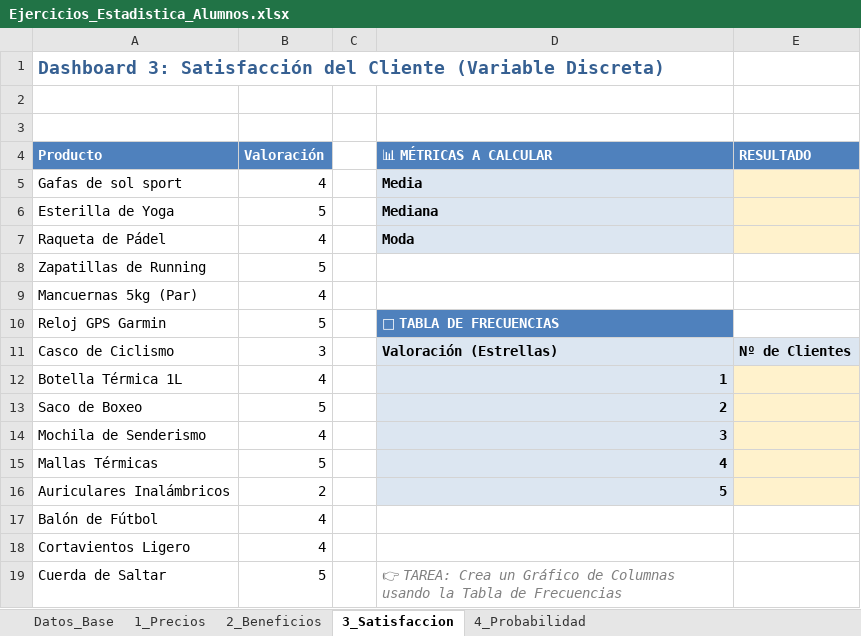
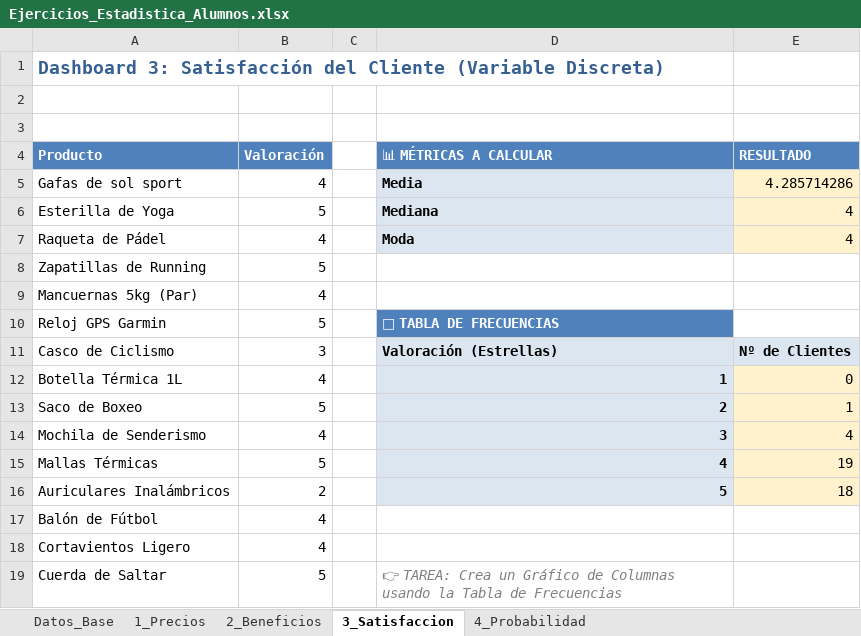
Before and after one commit to Trucho11/analisis_estadistico, an Excel workbook: Ejercicios_Estadistica_Alumnos.xlsx, sheet 3_Satisfaccion, drawn as a sheet; only a part is shown; values as stored, in another font and other column widths than the file's, no borders; charts and pictures not drawn; the diff names each change by its address in the sheet, - before the commit and + after, or states it on an @@ line.

Commit message:
Valoración de satisfacción terminada

```diff
--- a/Ejercicios_Estadistica_Alumnos.xlsx (sheet 3_Satisfaccion)
+++ b/Ejercicios_Estadistica_Alumnos.xlsx (sheet 3_Satisfaccion)
-E5 (RESULTADO): (empty)
+E5 (RESULTADO): 4.285714286
-E6:E7 (RESULTADO): (empty)
+E6:E7 (RESULTADO): 4
-E12 (RESULTADO): (empty)
+E12 (RESULTADO): 0
-E13 (RESULTADO): (empty)
+E13 (RESULTADO): 1
-E14 (RESULTADO): (empty)
+E14 (RESULTADO): 4
-E15 (RESULTADO): (empty)
+E15 (RESULTADO): 19
-E16 (RESULTADO): (empty)
+E16 (RESULTADO): 18
```
Also changed, not shown: charts or pictures.
